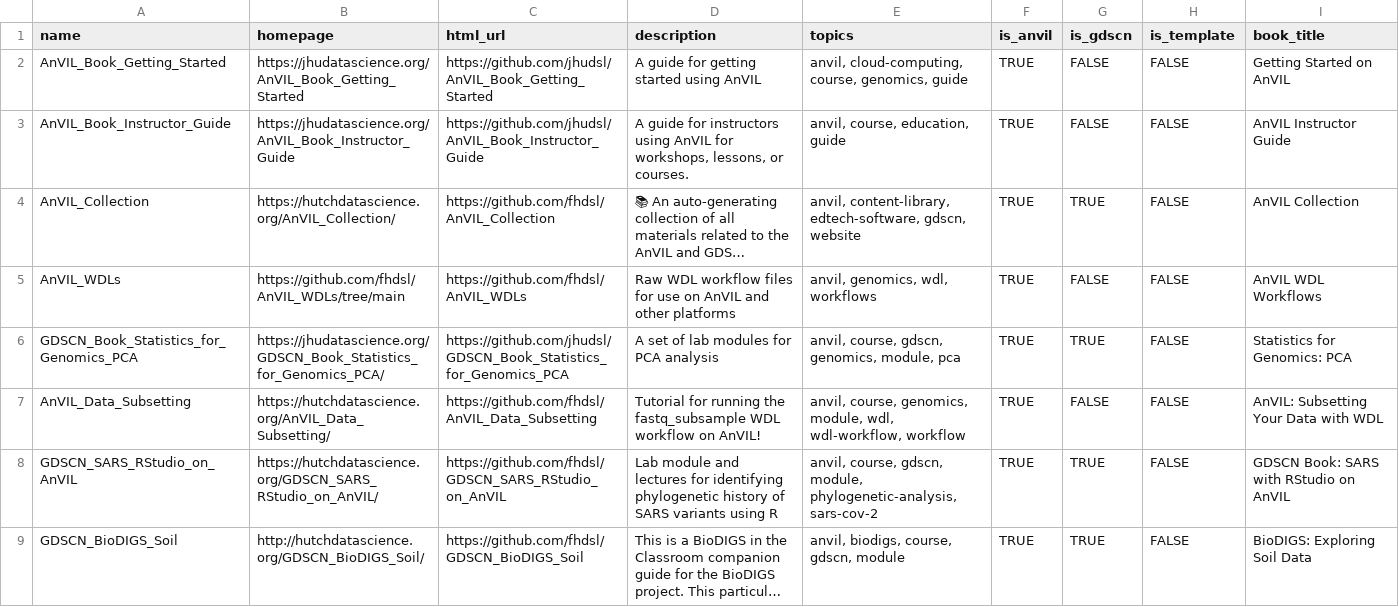
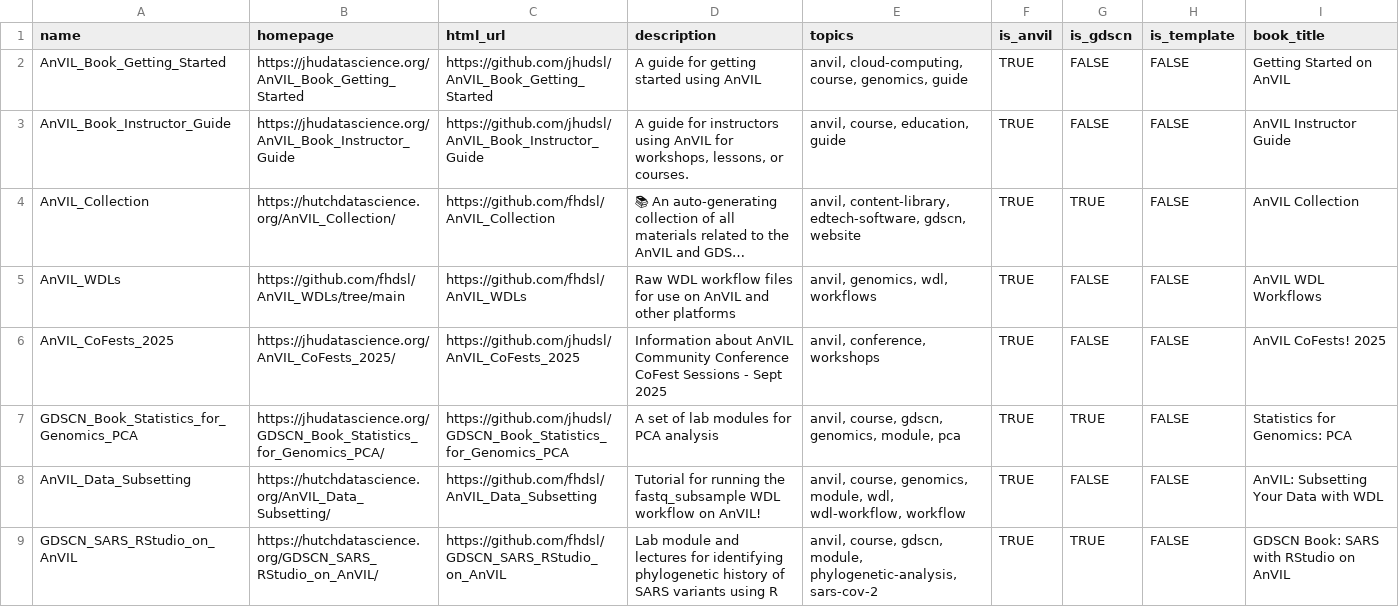
Before and after one commit to fhdsl/AnVIL_Collection, a TSV file: resources/collection.tsv, drawn as a sheet; only a part is shown; the shorter side is filled out with more unchanged rows; long unchanged cells end in …; the diff names each change by its address in the sheet, - before the commit and + after, or states it on an @@ line.

```diff
--- a/resources/collection.tsv
+++ b/resources/collection.tsv
+row 6: AnVIL_CoFests_2025 | https://jhudatascience.org/AnVIL_CoFests_2025/ | https://github.com/jhudsl/AnVIL_CoFests_2025 | Information about AnVIL Community Conference CoFest Sessions - Sept 2025 | anvil, conference, workshops | TRUE | FALSE | FALSE | AnVIL CoFests! 2025
```
Also changed, not shown: resources/youtube_demos_data.csv, resources/youtube_shorts_data.csv, 1 other file.
